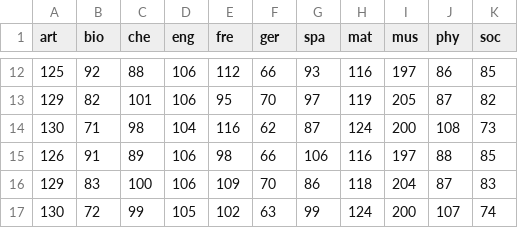
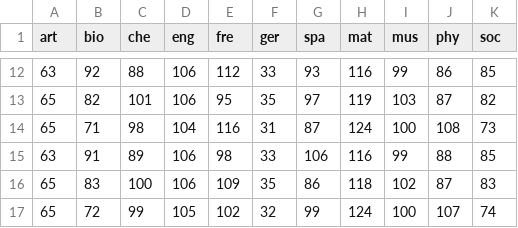
Before and after one commit to nosyarg/mathmodteachers, a CSV file: even.csv, drawn as a sheet; only a part is shown, gaps mark what is left out; the diff covers the shown part only.

```diff
--- a/even.csv
+++ b/even.csv
@@ -12,6 +12,6 @@ art,bio,che,eng,fre,ger,spa,mat,mus,phy,soc,
-125,92,88,106,112,66,93,116,197,86,85,
-129,82,101,106,95,70,97,119,205,87,82,
-130,71,98,104,116,62,87,124,200,108,73,
-126,91,89,106,98,66,106,116,197,88,85,
-129,83,100,106,109,70,86,118,204,87,83,
-130,72,99,105,102,63,99,124,200,107,74,
+63,92,88,106,112,33,93,116,99,86,85,
+65,82,101,106,95,35,97,119,103,87,82,
+65,71,98,104,116,31,87,124,100,108,73,
+63,91,89,106,98,33,106,116,99,88,85,
+65,83,100,106,109,35,86,118,102,87,83,
+65,72,99,105,102,32,99,124,100,107,74,
```
Also changed, not shown: 30 edited cells elsewhere in this file, increase.csv, 1 other file.
